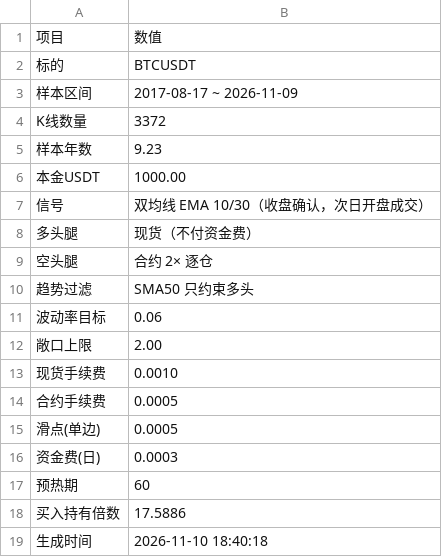
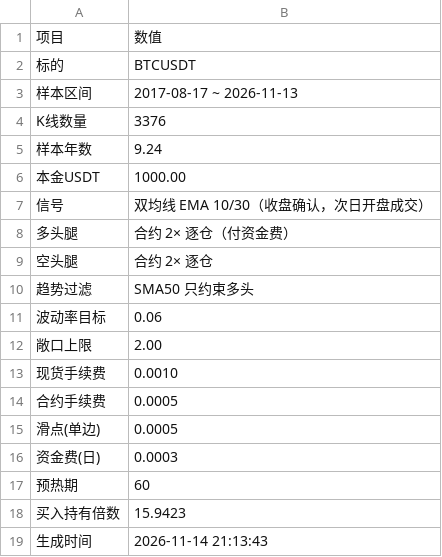
Before and after one commit to a1247504226-ai/main_bian_test, a CSV file: case/历史回测-动量反弹空1X-多现货/回测结果/00_样本概况.csv, drawn as a sheet.

```diff
--- a/case/历史回测-动量反弹空1X-多现货/回测结果/00_样本概况.csv
+++ b/case/历史回测-动量反弹空1X-多现货/回测结果/00_样本概况.csv
@@ -2,8 +2,8 @@
 标的,BTCUSDT
-样本区间,2017-08-17 ~ 2026-11-09
-K线数量,3372
-样本年数,9.23
+样本区间,2017-08-17 ~ 2026-11-13
+K线数量,3376
+样本年数,9.24
 本金USDT,1000.00
 信号,双均线 EMA 10/30（收盘确认，次日开盘成交）
-多头腿,现货（不付资金费）
+多头腿,合约 2× 逐仓（付资金费）
 空头腿,合约 2× 逐仓
@@ -17,3 +17,3 @@ K线数量,3372
 预热期,60
-买入持有倍数,17.5886
-生成时间,2026-11-10 18:40:18
+买入持有倍数,15.9423
+生成时间,2026-11-14 21:13:43
```
Also changed, not shown: case/历史回测-动量反弹空1X-多现货/data/BTCUSDT_1d.csv, case/历史回测-动量反弹空1X-多现货/回测结果/01_当前方案总览.csv, 20 other files.
